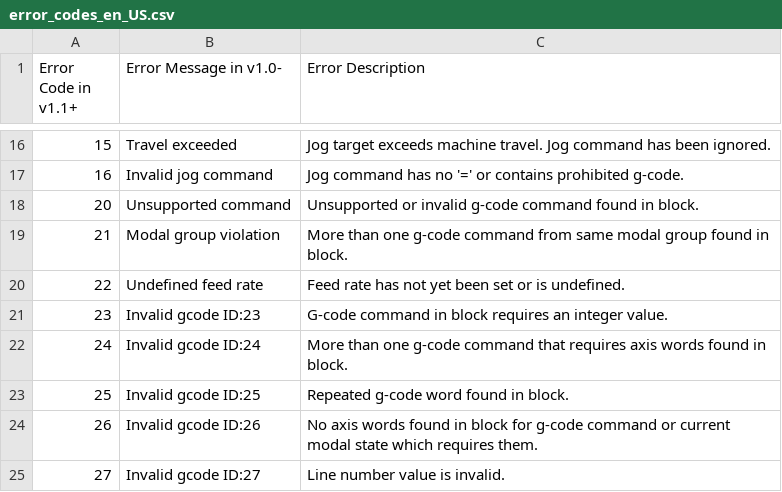
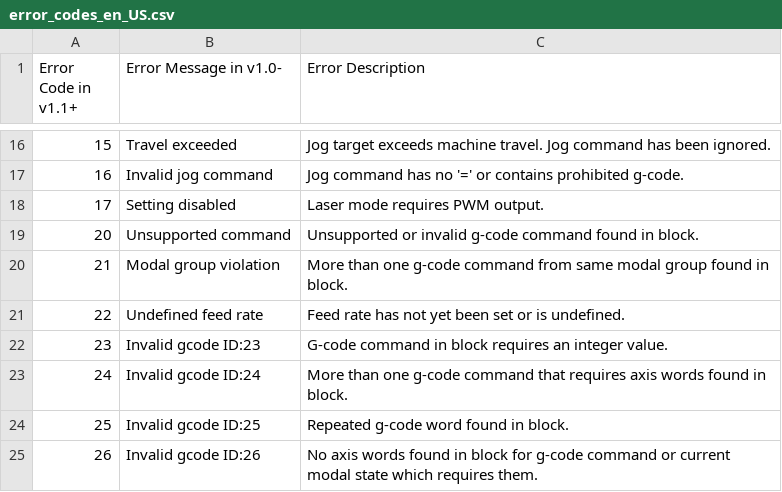
Before and after one commit to grbl/grbl, a CSV file: doc/csv/error_codes_en_US.csv, drawn as a sheet; only a part is shown, gaps mark what is left out; the shorter side is filled out with more unchanged rows; the diff names each change by its address in the sheet, - before the commit and + after, or states it on an @@ line.

```diff
--- a/doc/csv/error_codes_en_US.csv
+++ b/doc/csv/error_codes_en_US.csv
+row 18: 17 | Setting disabled | Laser mode requires PWM output.
```
Also changed, not shown: doc/csv/build_option_codes_en_US.csv, 21 other files.
